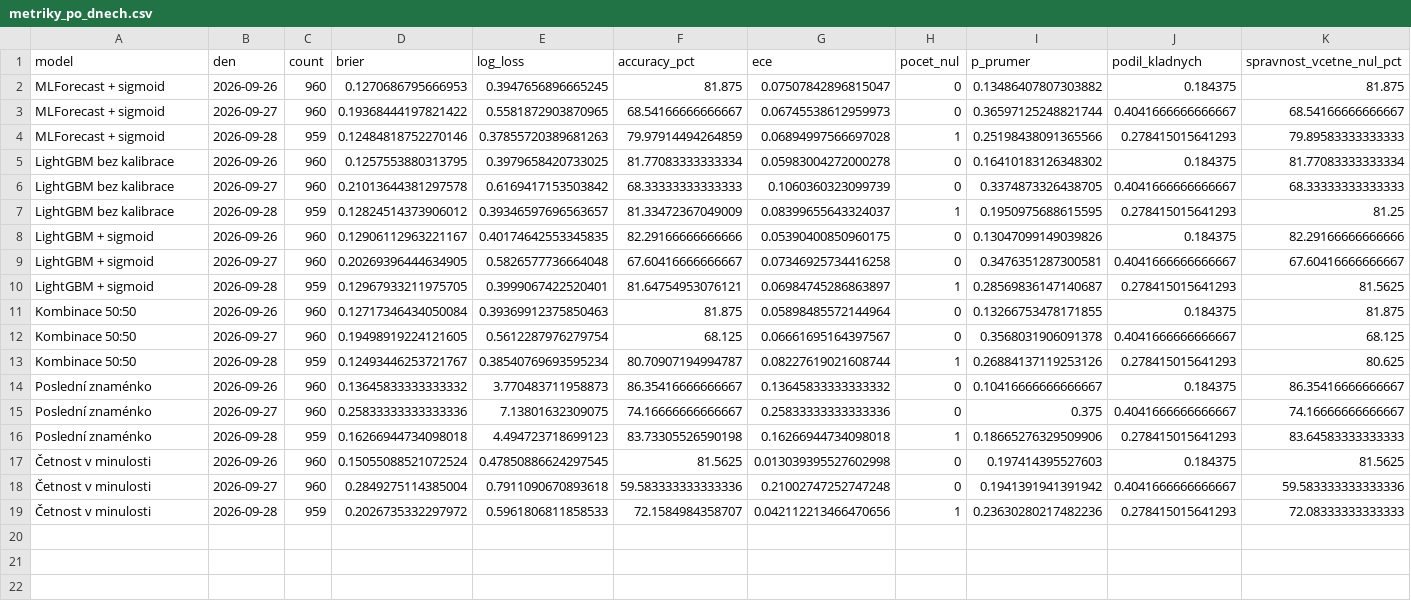
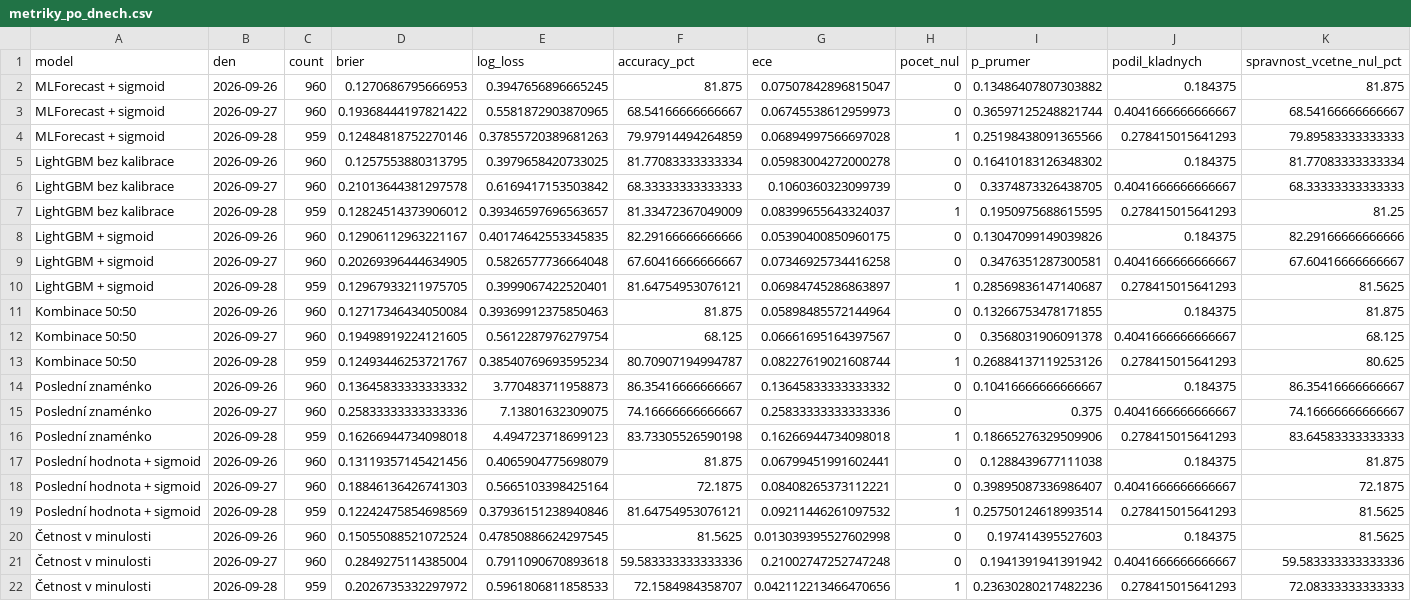
Before and after one commit to 000307/Odchylky, a CSV file: vysledky_nixtla/metriky_po_dnech.csv, drawn as a sheet; only a part is shown; rows hold the shown columns only; the diff names each change by its address in the sheet, - before the commit and + after, or states it on an @@ line.

```diff
--- a/vysledky_nixtla/metriky_po_dnech.csv
+++ b/vysledky_nixtla/metriky_po_dnech.csv
+row 17: Poslední hodnota + sigmoid | 2026-09-26 | 960 | 0.13119357145421456 | 0.4065904775698079 | 81.875 | 0.06799451991602441 | 0 | 0.1288439677111038 | 0.184375 | 81.875
+row 18: Poslední hodnota + sigmoid | 2026-09-27 | 960 | 0.18846136426741303 | 0.5665103398425164 | 72.1875 | 0.08408265373112221 | 0 | 0.39895087336986407 | 0.4041666666666667 | 72.1875
+row 19: Poslední hodnota + sigmoid | 2026-09-28 | 959 | 0.12242475854698569 | 0.37936151238940846 | 81.64754953076121 | 0.09211446261097532 | 1 | 0.25750124618993514 | 0.278415015641293 | 81.5625
```
Also changed, not shown: vysledky_nixtla/kalibrace.csv, vysledky_nixtla/kalibrace_fitu.csv, 12 other files.
